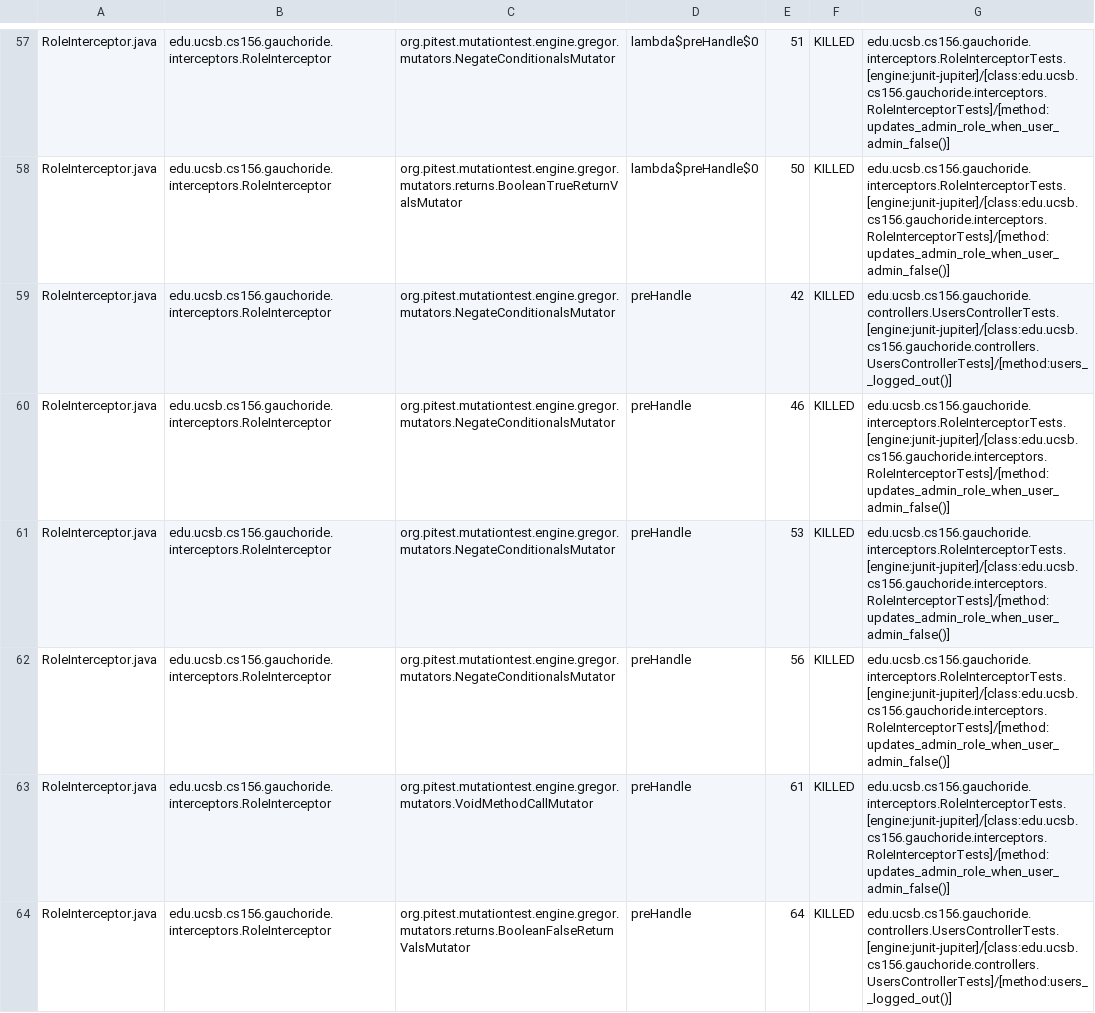
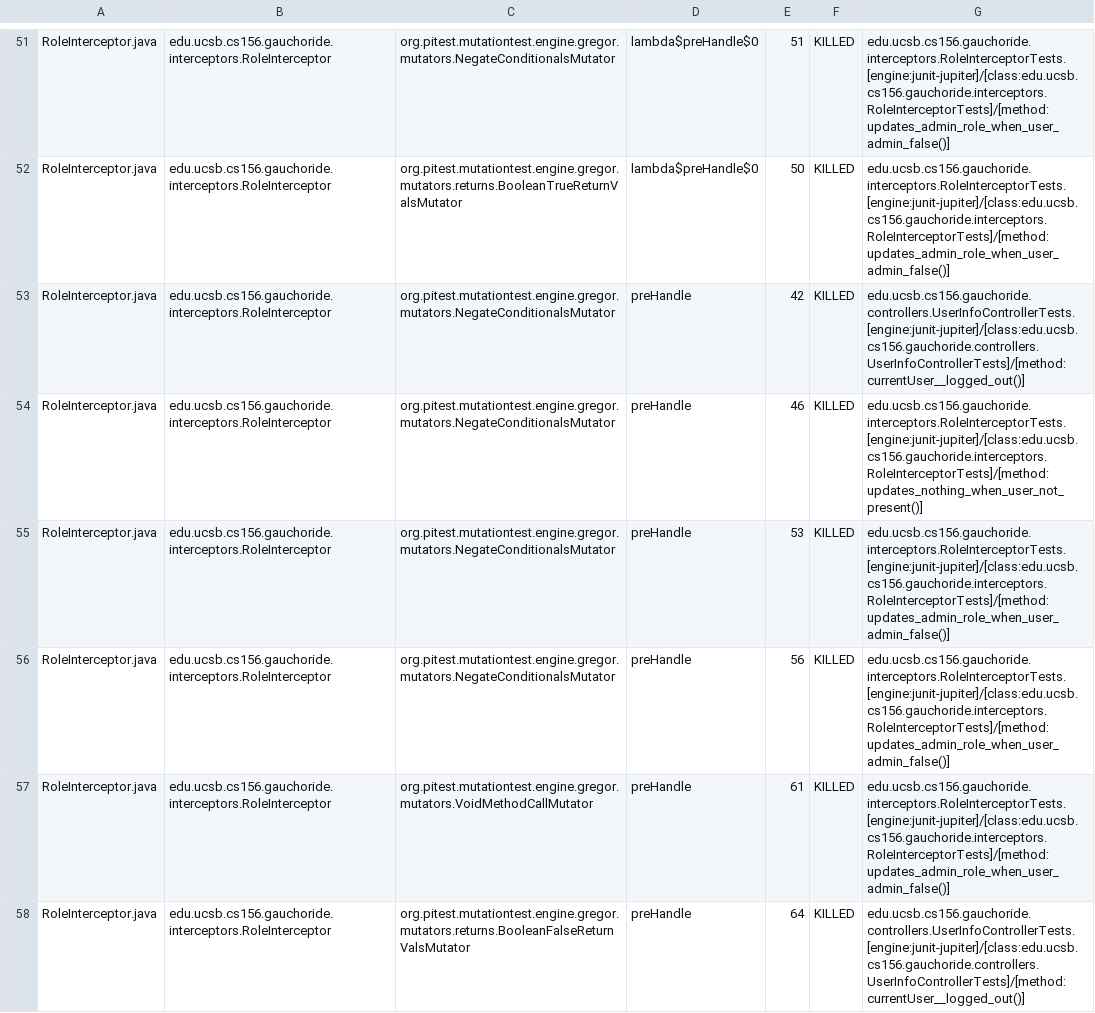
Before and after one commit to ucsb-cs156-s23/proj-gauchoride-s23-5pm-4, a CSV file: pitest/mutations.csv, drawn as a sheet; only a part is shown, gaps mark what is left out; the diff covers the shown part only.

Commit message:
Deploying to gh-pages from @ ucsb-cs156-s23/proj-gauchoride-s23-5pm-4@c96098288066f8aebe71b7ec332cad2c8bce1da9 🚀

```diff
--- a/pitest/mutations.csv
+++ b/pitest/mutations.csv
@@ -58,4 +52,4 @@ RoleInterceptor.java,edu.ucsb.cs156.gauchoride.interceptors.RoleInterceptor,org.
 RoleInterceptor.java,edu.ucsb.cs156.gauchoride.interceptors.RoleInterceptor,org.pitest.mutationtest.engine.gregor.mutators.returns.BooleanTrueReturnValsMutator,lambda$preHandle$0,50,KILLED,edu.ucsb.cs156.gauchoride.interceptors.RoleInterceptorTests.[engine:junit-jupiter]/[class:edu.ucsb.cs156.gauchoride.interceptors.RoleInterceptorTests]/[method:updates_admin_role_when_user_admin_false()]
-RoleInterceptor.java,edu.ucsb.cs156.gauchoride.interceptors.RoleInterceptor,org.pitest.mutationtest.engine.gregor.mutators.NegateConditionalsMutator,preHandle,42,KILLED,edu.ucsb.cs156.gauchoride.controllers.UsersControllerTests.[engine:junit-jupiter]/[class:edu.ucsb.cs156.gauchoride.controllers.UsersControllerTests]/[method:users__logged_out()]
-RoleInterceptor.java,edu.ucsb.cs156.gauchoride.interceptors.RoleInterceptor,org.pitest.mutationtest.engine.gregor.mutators.NegateConditionalsMutator,preHandle,46,KILLED,edu.ucsb.cs156.gauchoride.interceptors.RoleInterceptorTests.[engine:junit-jupiter]/[class:edu.ucsb.cs156.gauchoride.interceptors.RoleInterceptorTests]/[method:updates_admin_role_when_user_admin_false()]
+RoleInterceptor.java,edu.ucsb.cs156.gauchoride.interceptors.RoleInterceptor,org.pitest.mutationtest.engine.gregor.mutators.NegateConditionalsMutator,preHandle,42,KILLED,edu.ucsb.cs156.gauchoride.controllers.UserInfoControllerTests.[engine:junit-jupiter]/[class:edu.ucsb.cs156.gauchoride.controllers.UserInfoControllerTests]/[method:currentUser__logged_out()]
+RoleInterceptor.java,edu.ucsb.cs156.gauchoride.interceptors.RoleInterceptor,org.pitest.mutationtest.engine.gregor.mutators.NegateConditionalsMutator,preHandle,46,KILLED,edu.ucsb.cs156.gauchoride.interceptors.RoleInterceptorTests.[engine:junit-jupiter]/[class:edu.ucsb.cs156.gauchoride.interceptors.RoleInterceptorTests]/[method:updates_nothing_when_user_not_present()]
 RoleInterceptor.java,edu.ucsb.cs156.gauchoride.interceptors.RoleInterceptor,org.pitest.mutationtest.engine.gregor.mutators.NegateConditionalsMutator,preHandle,53,KILLED,edu.ucsb.cs156.gauchoride.interceptors.RoleInterceptorTests.[engine:junit-jupiter]/[class:edu.ucsb.cs156.gauchoride.interceptors.RoleInterceptorTests]/[method:updates_admin_role_when_user_admin_false()]
@@ -63,2 +57,2 @@ RoleInterceptor.java,edu.ucsb.cs156.gauchoride.interceptors.RoleInterceptor,org.
 RoleInterceptor.java,edu.ucsb.cs156.gauchoride.interceptors.RoleInterceptor,org.pitest.mutationtest.engine.gregor.mutators.VoidMethodCallMutator,preHandle,61,KILLED,edu.ucsb.cs156.gauchoride.interceptors.RoleInterceptorTests.[engine:junit-jupiter]/[class:edu.ucsb.cs156.gauchoride.interceptors.RoleInterceptorTests]/[method:updates_admin_role_when_user_admin_false()]
-RoleInterceptor.java,edu.ucsb.cs156.gauchoride.interceptors.RoleInterceptor,org.pitest.mutationtest.engine.gregor.mutators.returns.BooleanFalseReturnValsMutator,preHandle,64,KILLED,edu.ucsb.cs156.gauchoride.controllers.UsersControllerTests.[engine:junit-jupiter]/[class:edu.ucsb.cs156.gauchoride.controllers.UsersControllerTests]/[method:users__logged_out()]
+RoleInterceptor.java,edu.ucsb.cs156.gauchoride.interceptors.RoleInterceptor,org.pitest.mutationtest.engine.gregor.mutators.returns.BooleanFalseReturnValsMutator,preHandle,64,KILLED,edu.ucsb.cs156.gauchoride.controllers.UserInfoControllerTests.[engine:junit-jupiter]/[class:edu.ucsb.cs156.gauchoride.controllers.UserInfoControllerTests]/[method:currentUser__logged_out()]
```
Also changed, not shown: 10 moved rows and 21 edited cells elsewhere in this file, 12 other files.
